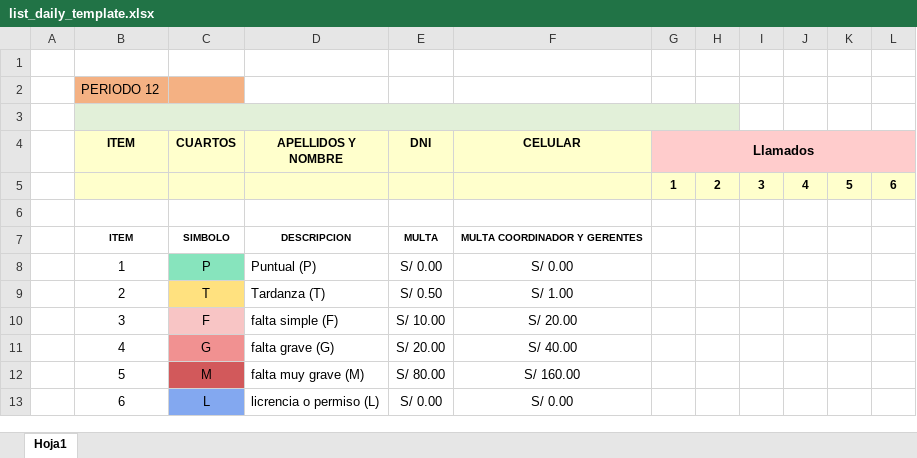
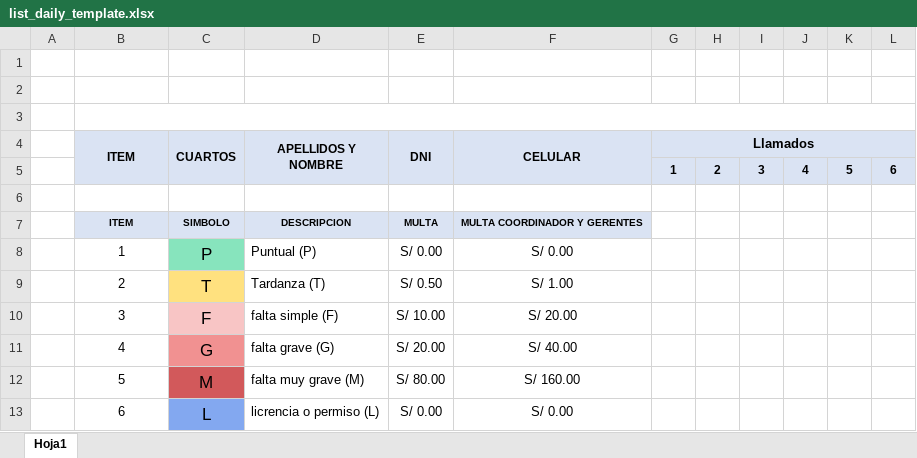
Before and after one commit to juancotrado/quisvar_proyect_ft, an Excel workbook: public/templates/list_daily_template.xlsx, sheet Hoja1, drawn as a sheet; values as stored, in another font and other column widths than the file's, no borders; the diff names each change by its address in the sheet, - before the commit and + after, or states it on an @@ line.

Commit message:
replaced new attendance templates

```diff
--- a/public/templates/list_daily_template.xlsx (sheet Hoja1)
+++ b/public/templates/list_daily_template.xlsx (sheet Hoja1)
-B2 (ITEM): PERIODO 12
+B2 (ITEM): (empty)
-B2:C2 fill: #F4B183
+B2:C2 fill: none
-B3:H3 fill: #E2F0D9
+B3:H3 fill: none
-B3:H3 merged
+B3:L3 merged
-B4:F4 fill: #FFFFCC
+B4:F4 fill: #DAE3F3
+B4:B5 merged
+C4:C5 merged
+D4:D5 merged
+E4:E5 merged
+F4:F5 merged
-G4:L4 fill: #FFCCCC
+G4:L4 fill: #DAE3F3
-B5:L5 fill: #FFFFCC
+B5:L5 fill: #DAE3F3
-B7:F7 fill: none
+B7:F7 fill: #DAE3F3
@@ C8:C13 text size: larger @@
```
Also changed, not shown: public/templates/list_template.xlsx.
